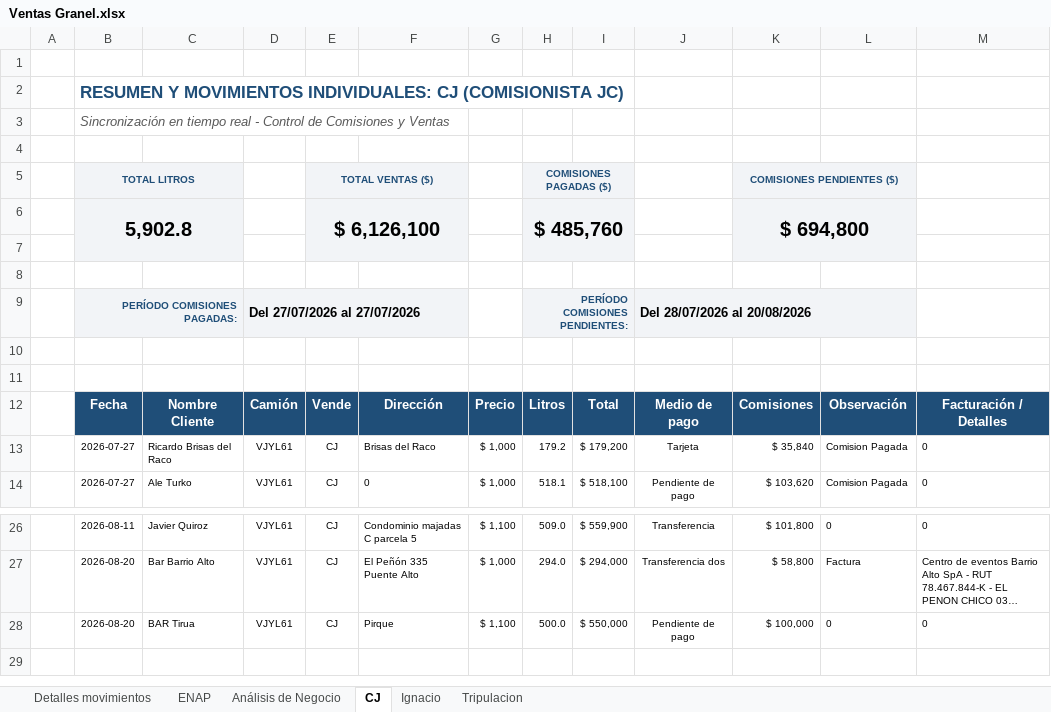
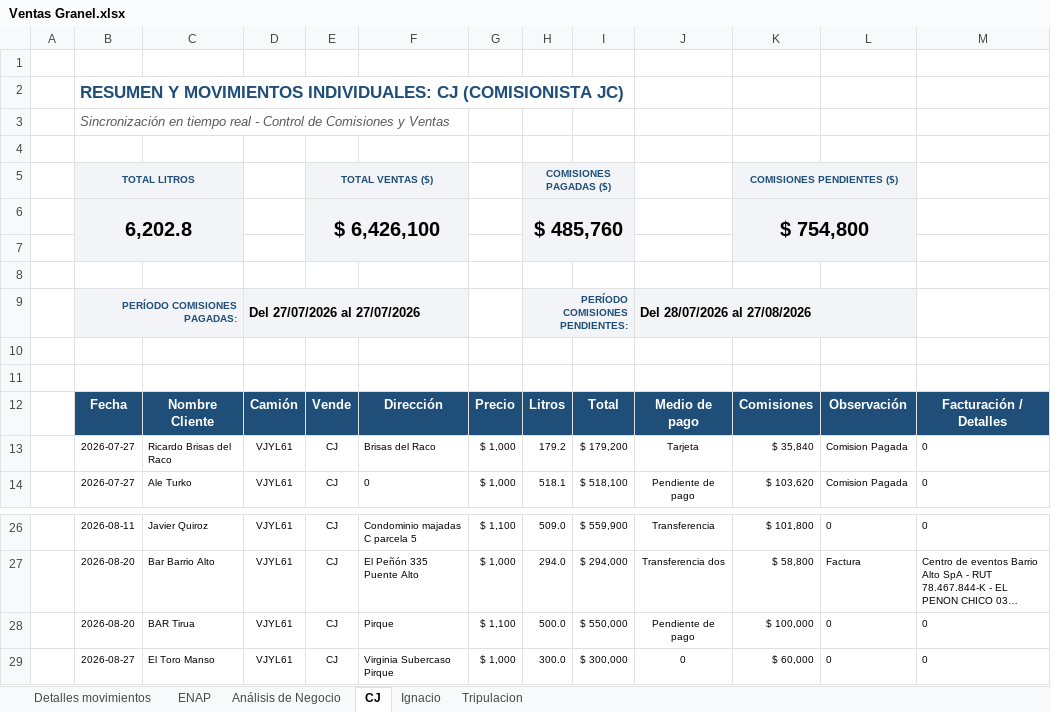
Before and after one commit to hromanmiranda-commits/granel-movimientos, an Excel workbook: Ventas Granel.xlsx, sheet CJ, drawn as a sheet; only a part is shown, gaps mark what is left out; long unchanged cells end in …; values as stored, in another font and other column widths than the file's, no borders; removed rows and columns are numbered as before the commit, all else as after; the diff names each change by its address in the sheet, - before the commit and + after, or states it on an @@ line.

```diff
--- a/Ventas Granel.xlsx (sheet CJ)
+++ b/Ventas Granel.xlsx (sheet CJ)
-row 6:  | 5,902.8 |  |  | $ 6,126,100 |  |  | $ 485,760 |  |  | $ 694,800
+row 6:  | 6,202.8 |  |  | $ 6,426,100 |  |  | $ 485,760 |  |  | $ 754,800
-J9: Del 28/07/2026 al 20/08/2026
+J9: Del 28/07/2026 al 27/08/2026
+row 29:  | 2026-08-27 | El Toro Manso | VJYL61 | CJ | Virginia Subercaso Pirque | $ 1,000 | 300.0 | $ 300,000 | 0 | $ 60,000 | 0 | 0
```
Also changed, not shown: sheet Detalles movimientos, sheet Tripulacion, sheet ENAP, sheet Análisis de Negocio, hidden cells, 4 other files.
